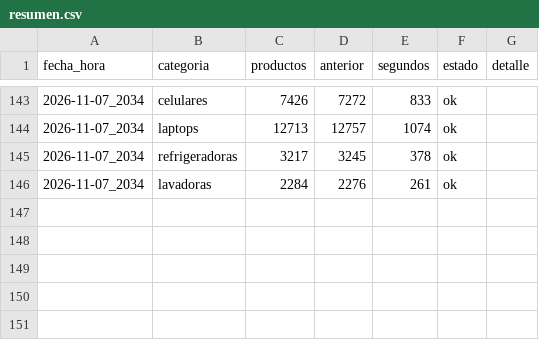
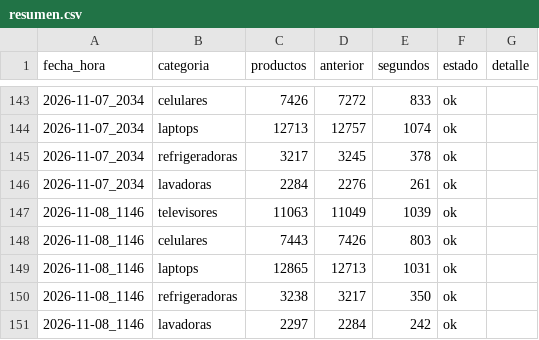
Before and after one commit to marxtec/scrapin-tiendas-tech, a CSV file: data/falabella/resumen.csv, drawn as a sheet; only a part is shown, gaps mark what is left out.

```diff
--- a/data/falabella/resumen.csv
+++ b/data/falabella/resumen.csv
@@ -146 +146,6 @@ fecha_hora,categoria,productos,anterior,segundos,estado,detalle
 2026-11-07_2034,lavadoras,2284,2276,261,ok,
+2026-11-08_1146,televisores,11063,11049,1039,ok,
+2026-11-08_1146,celulares,7443,7426,803,ok,
+2026-11-08_1146,laptops,12865,12713,1031,ok,
+2026-11-08_1146,refrigeradoras,3238,3217,350,ok,
+2026-11-08_1146,lavadoras,2297,2284,242,ok,
```
Also changed, not shown: data/coolbox/resumen.csv, data/efe/resumen.csv, 7 other files.
